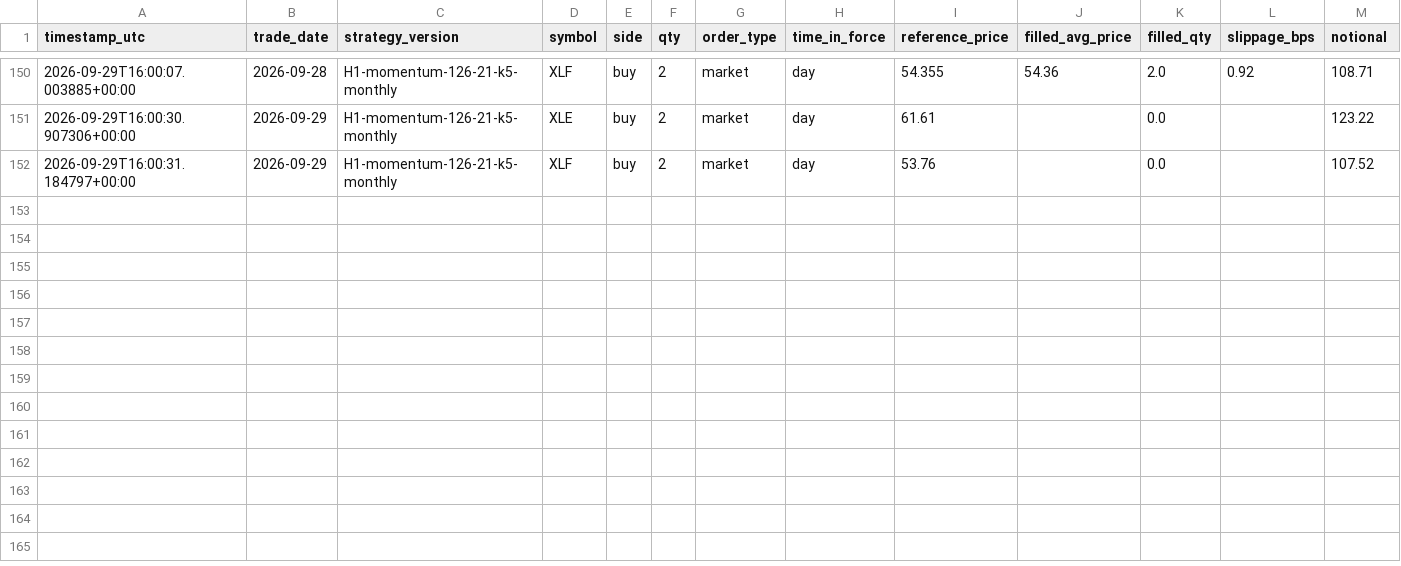
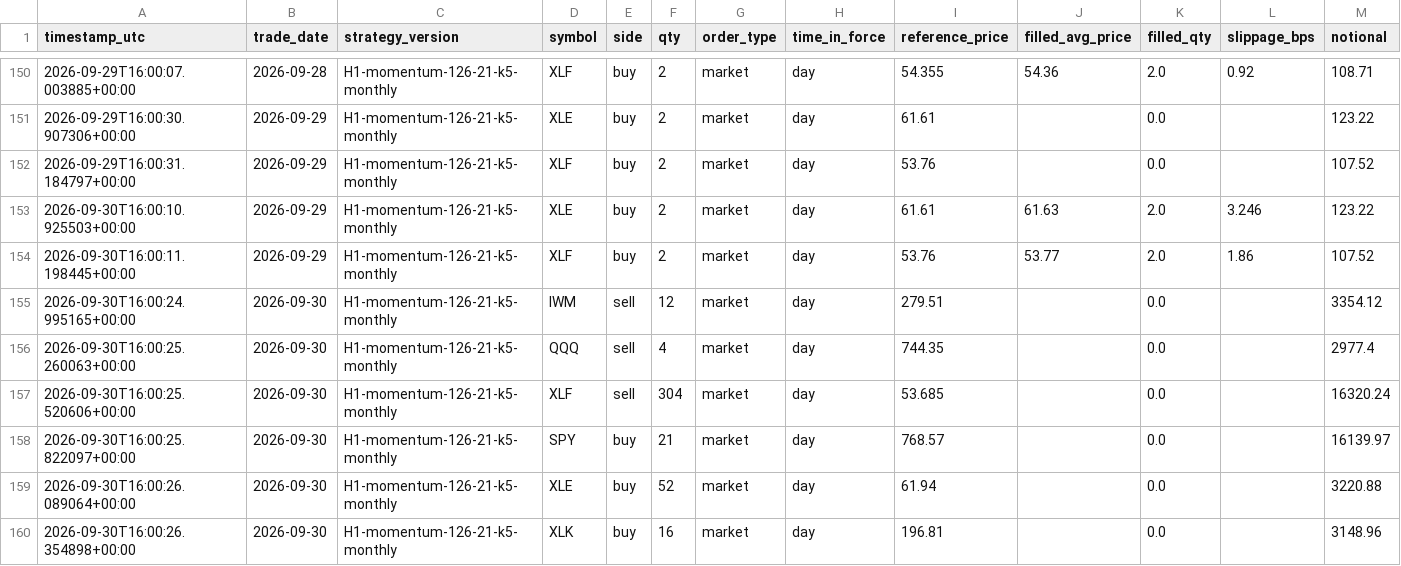
Before and after one commit to HarshitK2814/quantitative-trading-research, a CSV file: portfolio/trades.csv, drawn as a sheet; only a part is shown, gaps mark what is left out; rows hold the shown columns only; the diff names each change by its address in the sheet, - before the commit and + after, or states it on an @@ line.

```diff
--- a/portfolio/trades.csv
+++ b/portfolio/trades.csv
+row 153: 2026-09-30T16:00:10.925503+00:00 | 2026-09-29 | H1-momentum-126-21-k5-monthly | XLE | buy | 2 | market | day | 61.61 | 61.63 | 2.0 | 3.246 | 123.22
+row 154: 2026-09-30T16:00:11.198445+00:00 | 2026-09-29 | H1-momentum-126-21-k5-monthly | XLF | buy | 2 | market | day | 53.76 | 53.77 | 2.0 | 1.86 | 107.52
+row 155: 2026-09-30T16:00:24.995165+00:00 | 2026-09-30 | H1-momentum-126-21-k5-monthly | IWM | sell | 12 | market | day | 279.51 |  | 0.0 |  | 3354.12
+row 156: 2026-09-30T16:00:25.260063+00:00 | 2026-09-30 | H1-momentum-126-21-k5-monthly | QQQ | sell | 4 | market | day | 744.35 |  | 0.0 |  | 2977.4
+row 157: 2026-09-30T16:00:25.520606+00:00 | 2026-09-30 | H1-momentum-126-21-k5-monthly | XLF | sell | 304 | market | day | 53.685 |  | 0.0 |  | 16320.24
+row 158: 2026-09-30T16:00:25.822097+00:00 | 2026-09-30 | H1-momentum-126-21-k5-monthly | SPY | buy | 21 | market | day | 768.57 |  | 0.0 |  | 16139.97
+row 159: 2026-09-30T16:00:26.089064+00:00 | 2026-09-30 | H1-momentum-126-21-k5-monthly | XLE | buy | 52 | market | day | 61.94 |  | 0.0 |  | 3220.88
+row 160: 2026-09-30T16:00:26.354898+00:00 | 2026-09-30 | H1-momentum-126-21-k5-monthly | XLK | buy | 16 | market | day | 196.81 |  | 0.0 |  | 3148.96
```
Also changed, not shown: portfolio/daily_snapshot.csv, portfolio/hedge_trades.csv, 1 other file.
